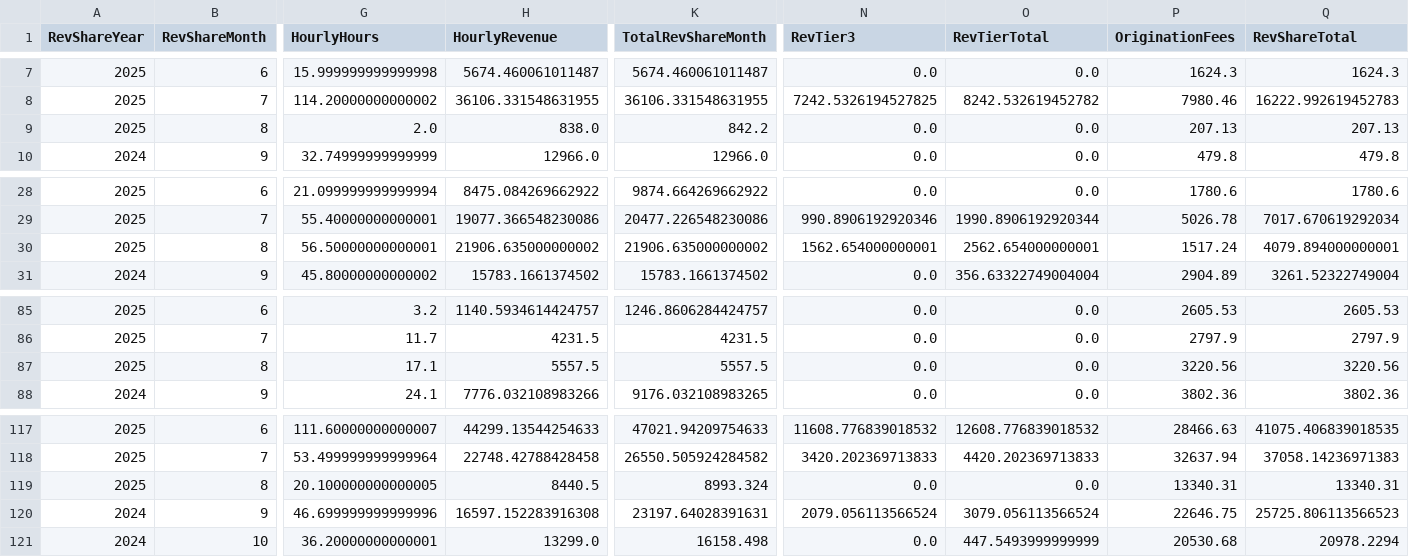
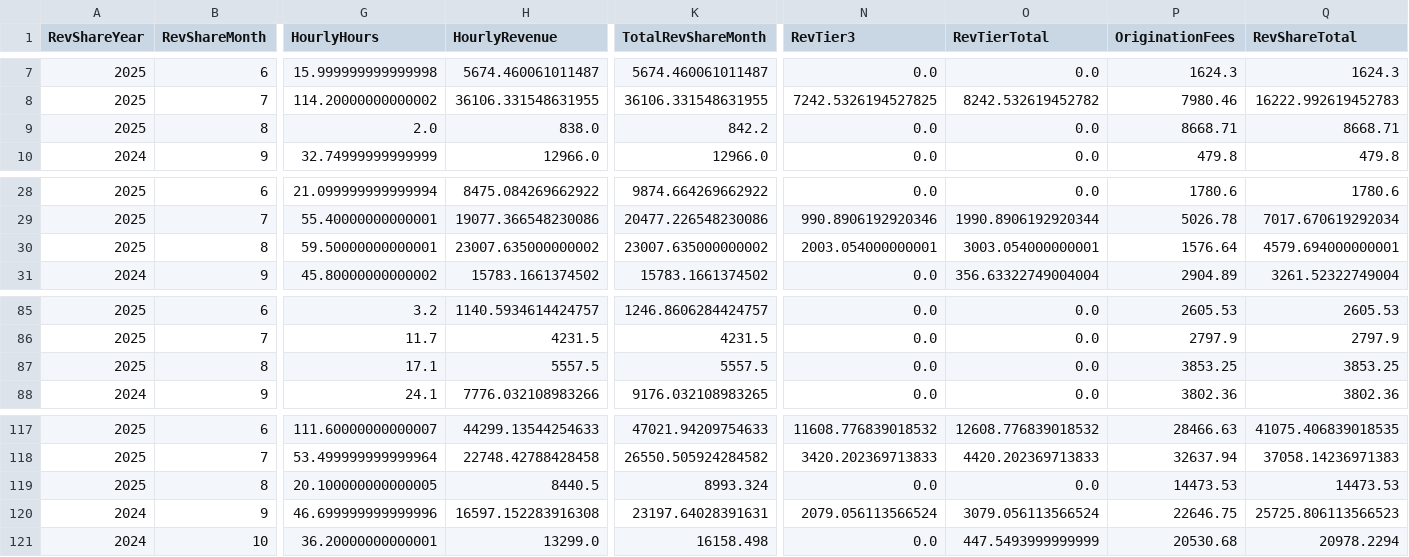
Before and after one commit to dhernandez-coding/gdp-dashboard, a CSV file: data/RevShareNewLogic.csv, drawn as a sheet; only a part is shown, gaps mark what is left out; the diff names each change by its address in the sheet, - before the commit and + after, or states it on an @@ line.

```diff
--- a/data/RevShareNewLogic.csv
+++ b/data/RevShareNewLogic.csv
-P9 (OriginationFees): 207.13
+P9 (OriginationFees): 8668.71
-Q9 (RevShareTotal): 207.13
+Q9 (RevShareTotal): 8668.71
-G30 (HourlyHours): 56.50000000000001
+G30 (HourlyHours): 59.50000000000001
-H30 (HourlyRevenue): 21906.635000000002
+H30 (HourlyRevenue): 23007.635000000002
-K30 (TotalRevShareMonth): 21906.635000000002
+K30 (TotalRevShareMonth): 23007.635000000002
-N30 (RevTier3): 1562.654000000001
+N30 (RevTier3): 2003.054000000001
-O30 (RevTierTotal): 2562.654000000001
+O30 (RevTierTotal): 3003.054000000001
-P30 (OriginationFees): 1517.24
+P30 (OriginationFees): 1576.64
-Q30 (RevShareTotal): 4079.894000000001
+Q30 (RevShareTotal): 4579.694000000001
-P87 (OriginationFees): 3220.56
+P87 (OriginationFees): 3853.25
-Q87 (RevShareTotal): 3220.56
+Q87 (RevShareTotal): 3853.25
-P119 (OriginationFees): 13340.31
+P119 (OriginationFees): 14473.53
-Q119 (RevShareTotal): 13340.31
+Q119 (RevShareTotal): 14473.53
```
Also changed, not shown: data/vMatters.csv, data/vwTimeEntriesType1.csv, 4 other files.
